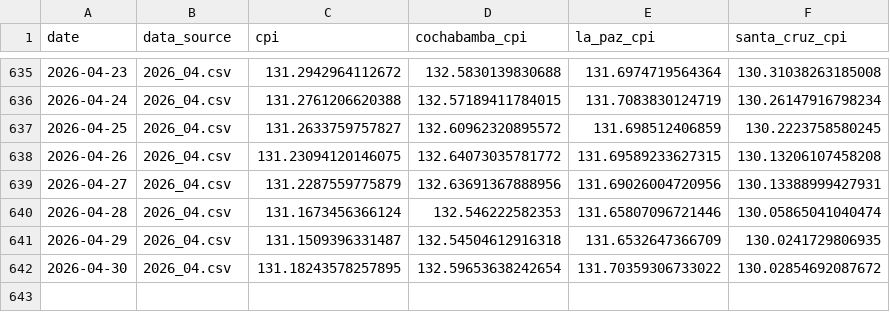
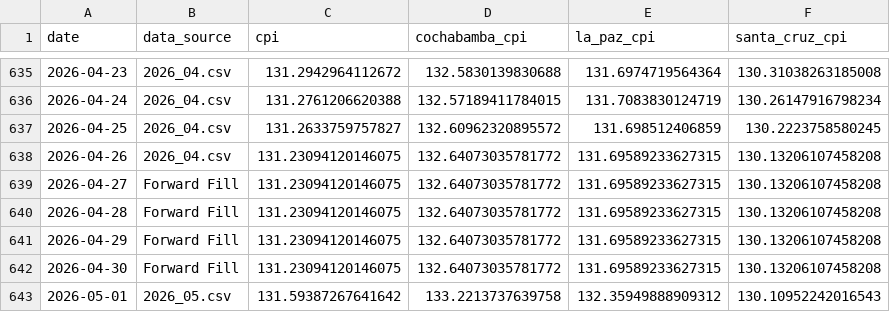
Before and after one commit to thomasriveros/robust-cpi-bolivia, a CSV file: results/supermarket_1/national/supermarket_1_tracker_results.csv, drawn as a sheet; only a part is shown, gaps mark what is left out.

```diff
--- a/results/supermarket_1/national/supermarket_1_tracker_results.csv
+++ b/results/supermarket_1/national/supermarket_1_tracker_results.csv
@@ -638,5 +638,6 @@ date,data_source,cpi,cochabamba_cpi,la_paz_cpi,santa_cruz_cpi
 2026-04-26,2026_04.csv,131.23094120146075,132.64073035781772,131.69589233627315,130.13206107458208
-2026-04-27,2026_04.csv,131.2287559775879,132.63691367888956,131.69026004720956,130.13388999427931
-2026-04-28,2026_04.csv,131.1673456366124,132.546222582353,131.65807096721446,130.05865041040474
-2026-04-29,2026_04.csv,131.1509396331487,132.54504612916318,131.6532647366709,130.0241729806935
-2026-04-30,2026_04.csv,131.18243578257895,132.59653638242654,131.70359306733022,130.02854692087672
+2026-04-27,Forward Fill,131.23094120146075,132.64073035781772,131.69589233627315,130.13206107458208
+2026-04-28,Forward Fill,131.23094120146075,132.64073035781772,131.69589233627315,130.13206107458208
+2026-04-29,Forward Fill,131.23094120146075,132.64073035781772,131.69589233627315,130.13206107458208
+2026-04-30,Forward Fill,131.23094120146075,132.64073035781772,131.69589233627315,130.13206107458208
+2026-05-01,2026_05.csv,131.59387267641642,133.2213737639758,132.35949888909312,130.10952242016543
```
Also changed, not shown: results/supermarket_1/cochabamba/supermarket_1_tracker_results.csv, results/supermarket_1/la_paz/supermarket_1_tracker_results.csv, 9 other files.
